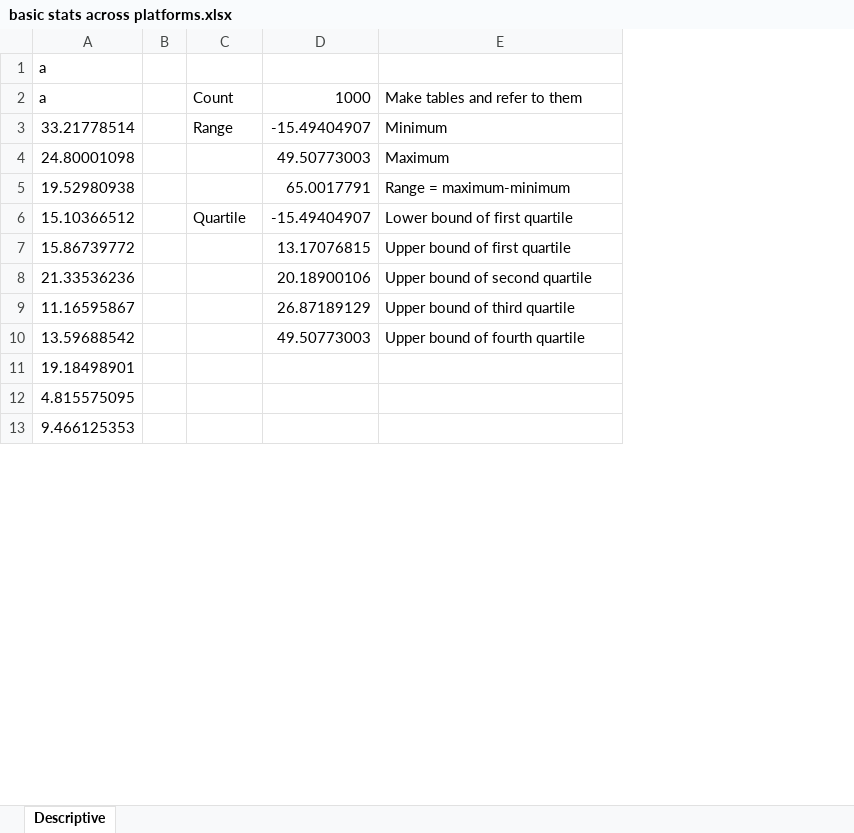
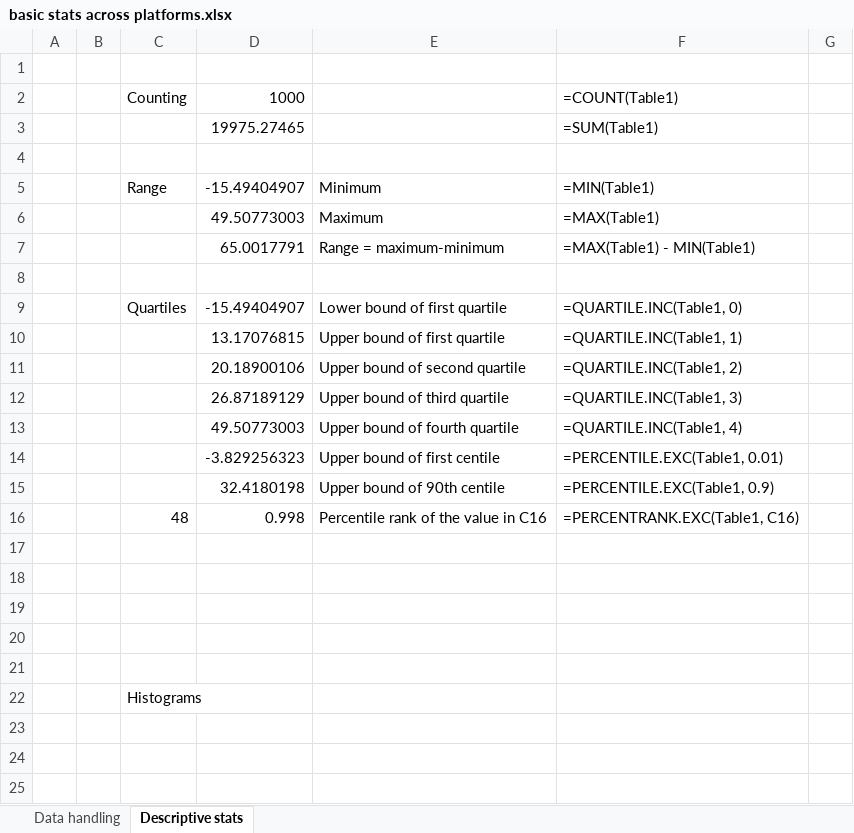
Before and after one commit to bclarke-nes/basic-stats, an Excel workbook: Excel sheets/basic stats across platforms.xlsx, sheet Descriptive stats, drawn as a sheet; only a part is shown; values as stored, in another font and other column widths than the file's, no borders; charts and pictures and table styles not drawn; removed rows and columns are numbered as before the commit, all else as after; the diff covers the shown part only; the diff names each change by its address in the sheet, - before the commit and + after, or states it on an @@ line.

Commit message:
added paramd excel sections

```diff
--- a/Excel sheets/basic stats across platforms.xlsx (sheet Descriptive stats)
+++ b/Excel sheets/basic stats across platforms.xlsx (sheet Descriptive stats)
-sheet tab: Descriptive
+sheet tab: Descriptive stats
+sheet tab: Data handling
-column A, rows 1-13: a | a | 33.21778514 | 24.80001098 | 19.52980938 | 15.10366512 | 15.86739772 | 21.33536236 | 11.16595867 | 13.59688542 | 19.18498901 | 4.815575095 | 9.466125353
+column A, empty
+column F, rows 5-7: =MIN(Table1) | =MAX(Table1) | =MAX(Table1) - MIN(Table1); rows 9-13: =QUARTILE.INC(Table1, 0) | =QUARTILE.INC(Table1, 1) | =QUARTILE.INC(Table1, 2) | =QUARTILE.INC(Table1, 3) | =QUARTILE.INC(Table1, 4)
+column G, empty
+row 2:  |  | Counting | 1000 |  | =COUNT(Table1)
+row 3:  |  |  | 19975.27465 |  | =SUM(Table1)
-row 4: a |  | Count | 1000 | Make tables and refer to them
+row 4: (empty)
+row 8: (empty)
-C9: Quartile
+C9: Quartiles
+row 14:  |  |  | -3.829256323 | Upper bound of first centile | =PERCENTILE.EXC(Table1, 0.01)
+row 15:  |  |  | 32.4180198 | Upper bound of 90th centile | =PERCENTILE.EXC(Table1, 0.9)
+row 16:  |  | 48 | 0.998 | Percentile rank of the value in C16 | =PERCENTRANK.EXC(Table1, C16)
+row 17: (empty)
+row 18: (empty)
+row 19: (empty)
+row 20: (empty)
+row 21: (empty)
+row 22:  |  | Histograms
```
Also changed, not shown: 5 added rows, 973 removed rows and 5 edited cells elsewhere in this sheet, charts or pictures, 7 other files.
